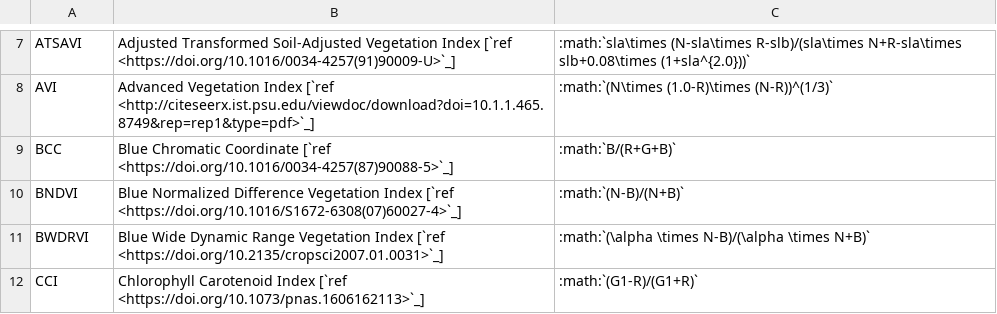
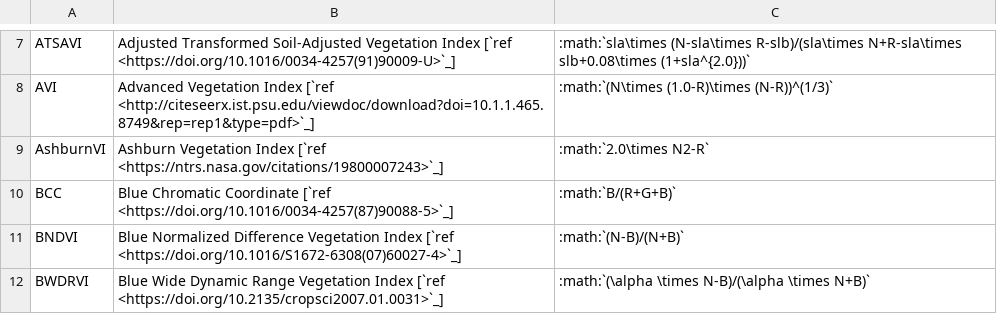
Before and after one commit to awesome-spectral-indices/awesome-spectral-indices, a CSV file: docs/_static/indices_vegetation.csv, drawn as a sheet; only a part is shown, gaps mark what is left out; the shorter side is filled out with more unchanged rows; the diff names each change by its address in the sheet, - before the commit and + after, or states it on an @@ line.

```diff
--- a/docs/_static/indices_vegetation.csv
+++ b/docs/_static/indices_vegetation.csv
+row 9: AshburnVI | Ashburn Vegetation Index [`ref <https://ntrs.nasa.gov/citations/19800007243>`_] | :math:`2.0\times N2-R`
```
Also changed, not shown: output/spectral-indices-table.csv, 2 other files.
